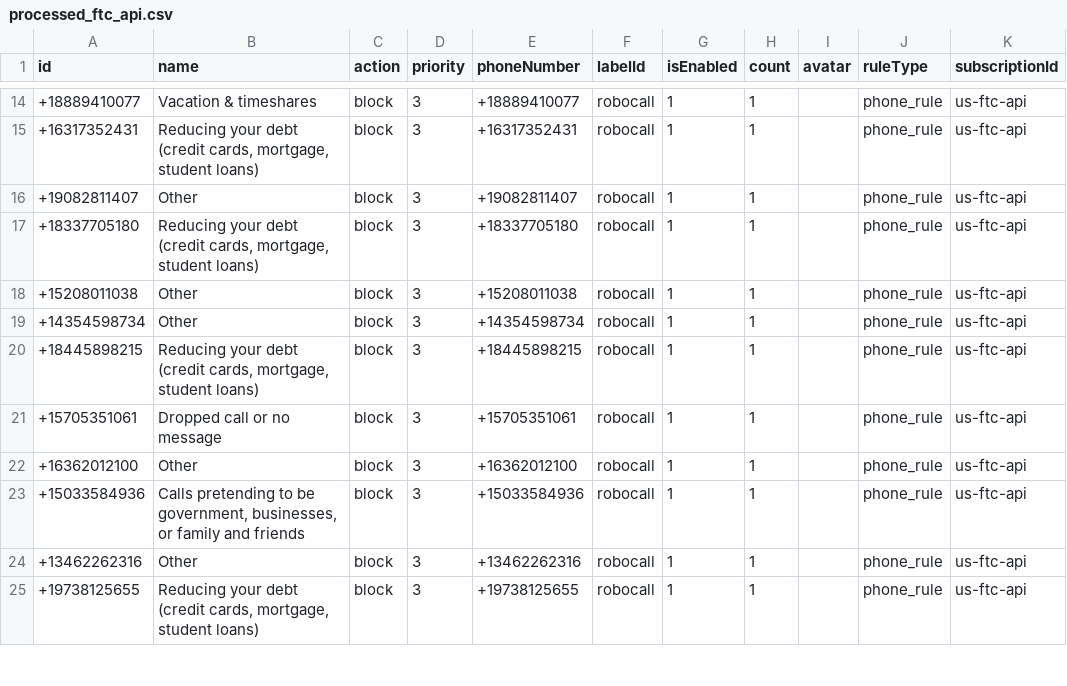
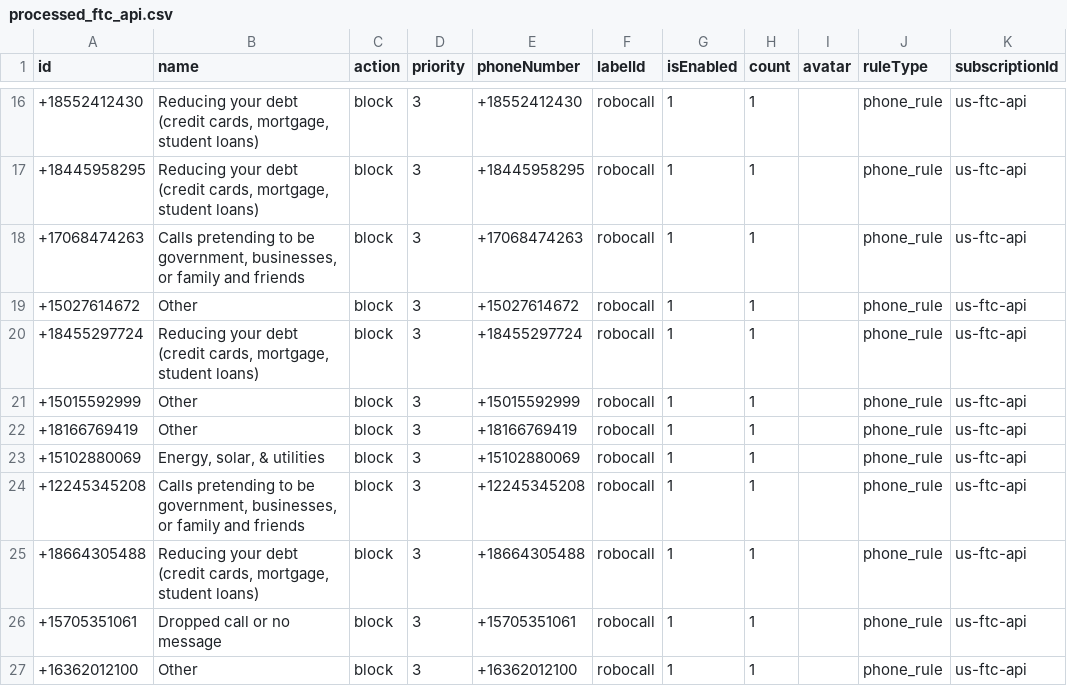
Before and after one commit to choicenew/yourcallrule, a CSV file: US/processed_ftc_api.csv, drawn as a sheet; only a part is shown, gaps mark what is left out; the shorter side is filled out with more unchanged rows; the diff covers the shown part only.

```diff
--- a/US/processed_ftc_api.csv
+++ b/US/processed_ftc_api.csv
@@ -14,8 +16,11 @@ id,name,action,priority,phoneNumber,labelId,isEnabled,count,avatar,ruleType,subs
-+18889410077,Vacation  & timeshares,block,3,+18889410077,robocall,1,1,,phone_rule,us-ftc-api
-+16317352431,"Reducing your debt (credit cards, mortgage, student loans)",block,3,+16317352431,robocall,1,1,,phone_rule,us-ftc-api
-+19082811407,Other,block,3,+19082811407,robocall,1,1,,phone_rule,us-ftc-api
-+18337705180,"Reducing your debt (credit cards, mortgage, student loans)",block,3,+18337705180,robocall,1,1,,phone_rule,us-ftc-api
-+15208011038,Other,block,3,+15208011038,robocall,1,1,,phone_rule,us-ftc-api
-+14354598734,Other,block,3,+14354598734,robocall,1,1,,phone_rule,us-ftc-api
-+18445898215,"Reducing your debt (credit cards, mortgage, student loans)",block,3,+18445898215,robocall,1,1,,phone_rule,us-ftc-api
++18552412430,"Reducing your debt (credit cards, mortgage, student loans)",block,3,+18552412430,robocall,1,1,,phone_rule,us-ftc-api
++18445958295,"Reducing your debt (credit cards, mortgage, student loans)",block,3,+18445958295,robocall,1,1,,phone_rule,us-ftc-api
++17068474263,"Calls pretending to be government, businesses, or family and friends",block,3,+17068474263,robocall,1,1,,phone_rule,us-ftc-api
++15027614672,Other,block,3,+15027614672,robocall,1,1,,phone_rule,us-ftc-api
++18455297724,"Reducing your debt (credit cards, mortgage, student loans)",block,3,+18455297724,robocall,1,1,,phone_rule,us-ftc-api
++15015592999,Other,block,3,+15015592999,robocall,1,1,,phone_rule,us-ftc-api
++18166769419,Other,block,3,+18166769419,robocall,1,1,,phone_rule,us-ftc-api
++15102880069,"Energy, solar,  & utilities",block,3,+15102880069,robocall,1,1,,phone_rule,us-ftc-api
++12245345208,"Calls pretending to be government, businesses, or family and friends",block,3,+12245345208,robocall,1,1,,phone_rule,us-ftc-api
++18664305488,"Reducing your debt (credit cards, mortgage, student loans)",block,3,+18664305488,robocall,1,1,,phone_rule,us-ftc-api
 +15705351061,Dropped call or no message,block,3,+15705351061,robocall,1,1,,phone_rule,us-ftc-api
```
Also changed, not shown: 2 added rows and 30 edited cells elsewhere in this file, CO/processed_opencallshield.csv, US/fcc_processed_data.csv, 18 other files.
